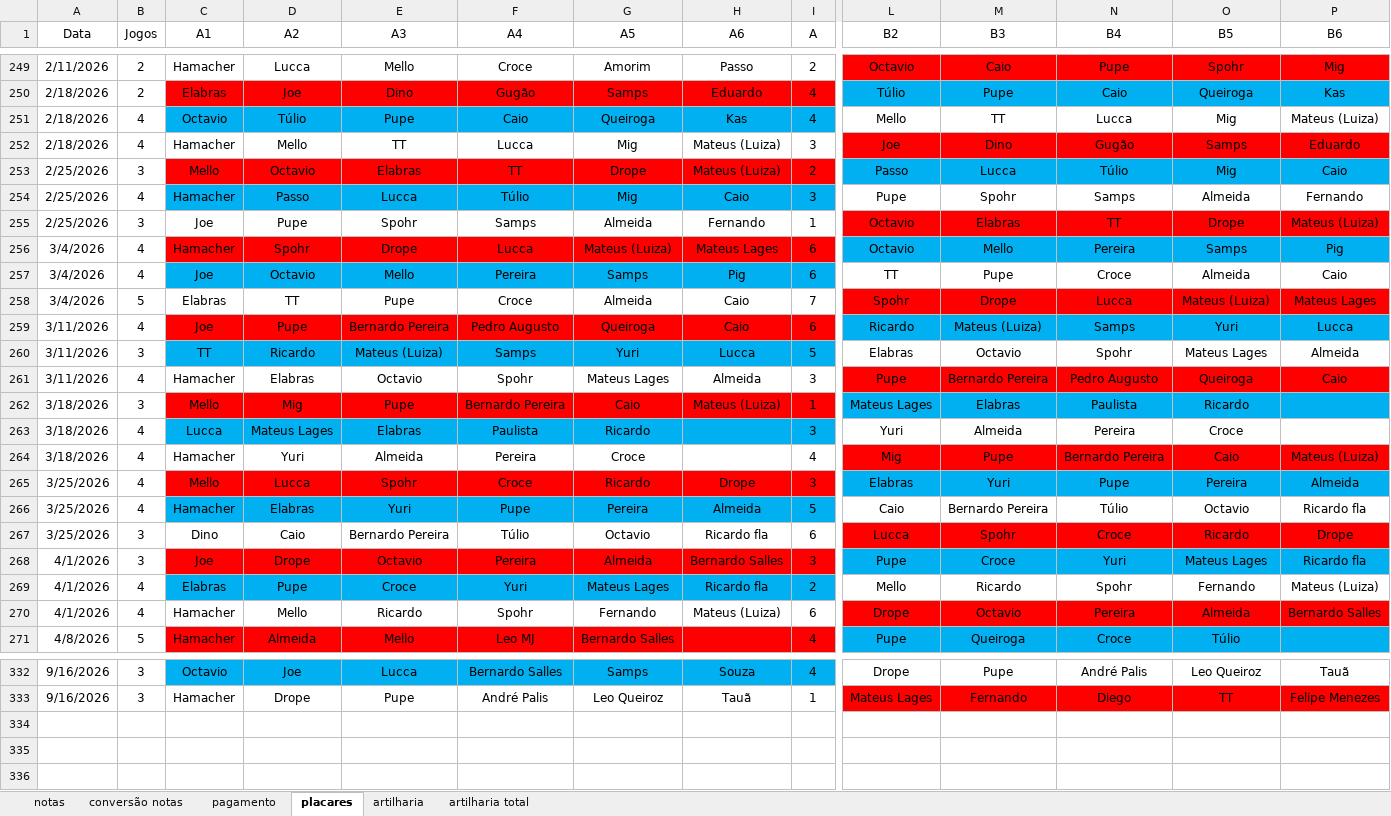
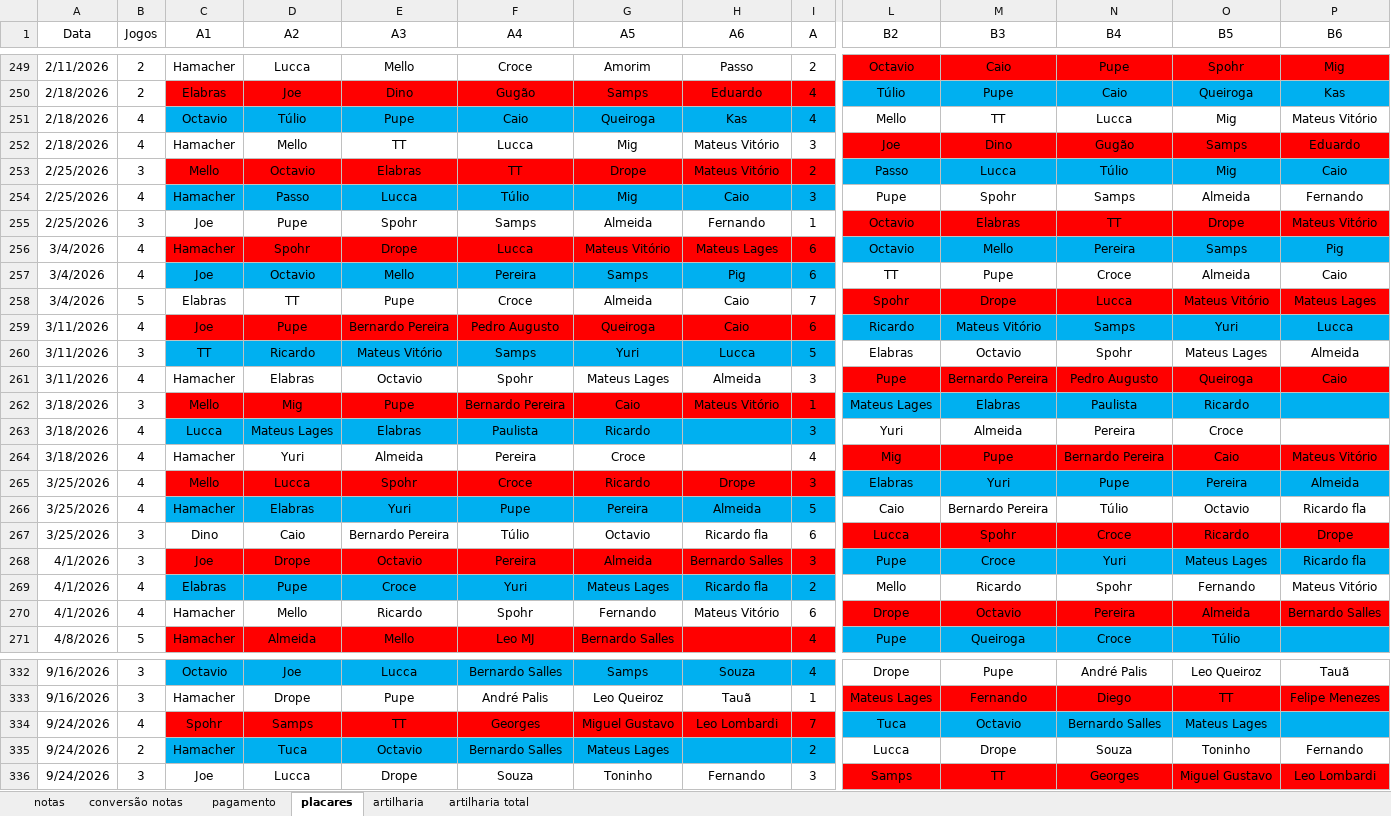
Before and after one commit to PHamacher/dashboard-pelada, an Excel workbook: data/condominio.xlsx, sheet placares, drawn as a sheet; only a part is shown, gaps mark what is left out; values as stored, in another font and other column widths than the file's, no borders; rows hold the shown columns only; the diff covers the shown part only; the diff names each change by its address in the sheet, - before the commit and + after, or states it on an @@ line.

Commit message:
23/9/26

```diff
--- a/data/condominio.xlsx (sheet placares)
+++ b/data/condominio.xlsx (sheet placares)
-P251 (B6): Mateus (Luiza)
+P251 (B6): Mateus Vitório
-H252:H253 (A6): Mateus (Luiza)
+H252:H253 (A6): Mateus Vitório
-P255 (B6): Mateus (Luiza)
+P255 (B6): Mateus Vitório
-G256 (A5): Mateus (Luiza)
+G256 (A5): Mateus Vitório
-O258 (B5): Mateus (Luiza)
+O258 (B5): Mateus Vitório
-M259 (B3): Mateus (Luiza)
+M259 (B3): Mateus Vitório
-E260 (A3): Mateus (Luiza)
+E260 (A3): Mateus Vitório
-H262 (A6): Mateus (Luiza)
+H262 (A6): Mateus Vitório
-P264 (B6): Mateus (Luiza)
+P264 (B6): Mateus Vitório
-P269 (B6): Mateus (Luiza)
+P269 (B6): Mateus Vitório
-H270 (A6): Mateus (Luiza)
+H270 (A6): Mateus Vitório
+row 334: 9/24/2026 | 4 | Spohr | Samps | TT | Georges | Miguel Gustavo | Leo Lombardi | 7 | Tuca | Octavio | Bernardo Salles | Mateus Lages
+row 335: 9/24/2026 | 2 | Hamacher | Tuca | Octavio | Bernardo Salles | Mateus Lages |  | 2 | Lucca | Drope | Souza | Toninho | Fernando
+row 336: 9/24/2026 | 3 | Joe | Lucca | Drope | Souza | Toninho | Fernando | 3 | Samps | TT | Georges | Miguel Gustavo | Leo Lombardi
```
Also changed, not shown: 8 edited cells elsewhere in this sheet, sheet notas, sheet artilharia, sheet pagamento, formulas that keep their value.
